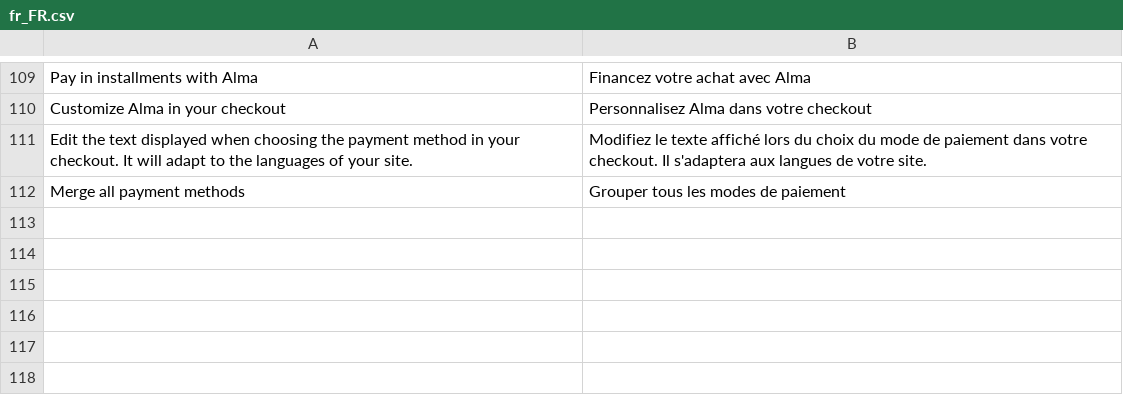
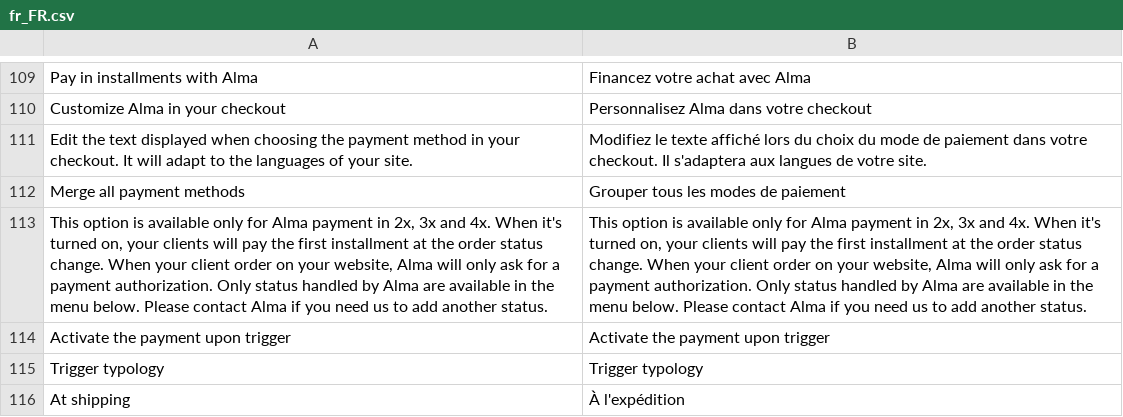
Before and after one commit to alma/alma-monthlypayments-magento2, a CSV file: i18n/fr_FR.csv, drawn as a sheet; only a part is shown, gaps mark what is left out; the diff names each change by its address in the sheet, - before the commit and + after, or states it on an @@ line.

Commit message:
feature: add trigger on payment

```diff
--- a/i18n/fr_FR.csv
+++ b/i18n/fr_FR.csv
+row 113: This option is available only for Alma payment in 2x, 3x and 4x. When it's turned on, your clients will pay the first installment at the order status change. When your client order on your website, Alma will only ask for a payment authorization. Only status handled by Alma are available in the menu below. Please contact Alma if you need us to add another status. | This option is available only for Alma payment in 2x, 3x and 4x. When it's turned on, your clients will pay the first installment at the order status change. When your client order on your website, Alma will only ask for a payment authorization. Only status handled by Alma are available in the menu below. Please contact Alma if you need us to add another status.
+row 114: Activate the payment upon trigger | Activate the payment upon trigger
+row 115: Trigger typology | Trigger typology
+row 116: At shipping | À l'expédition
```
Also changed, not shown: i18n/en_US.csv, 6 other files.
